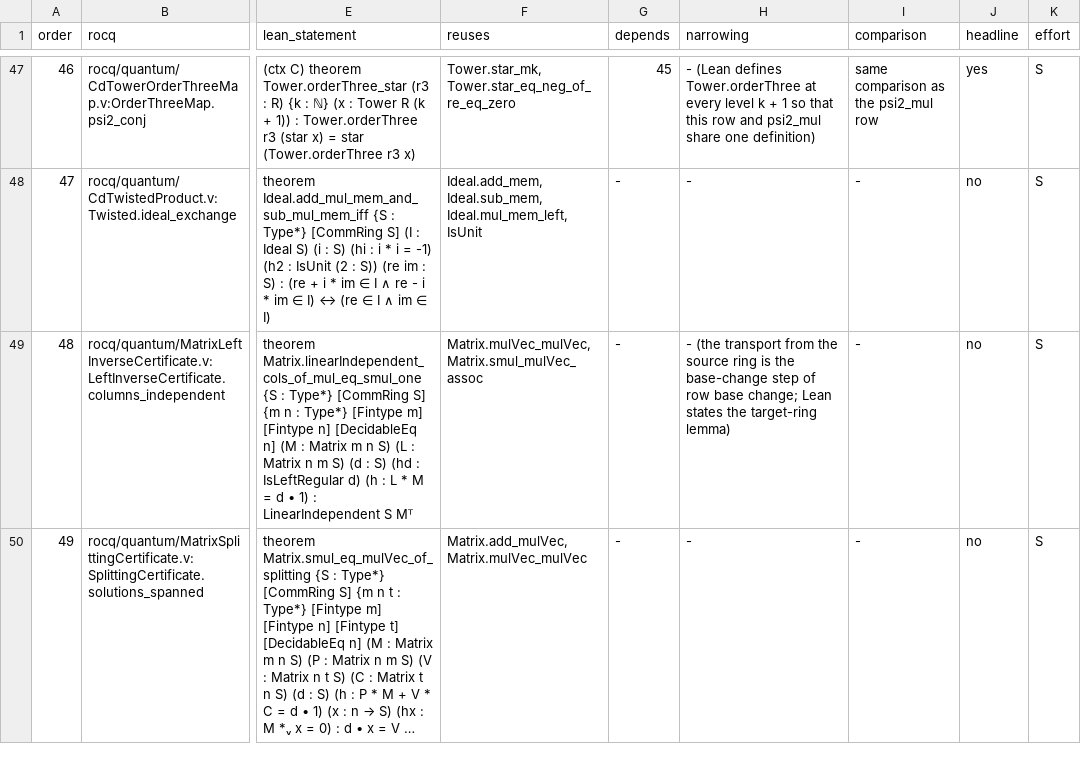
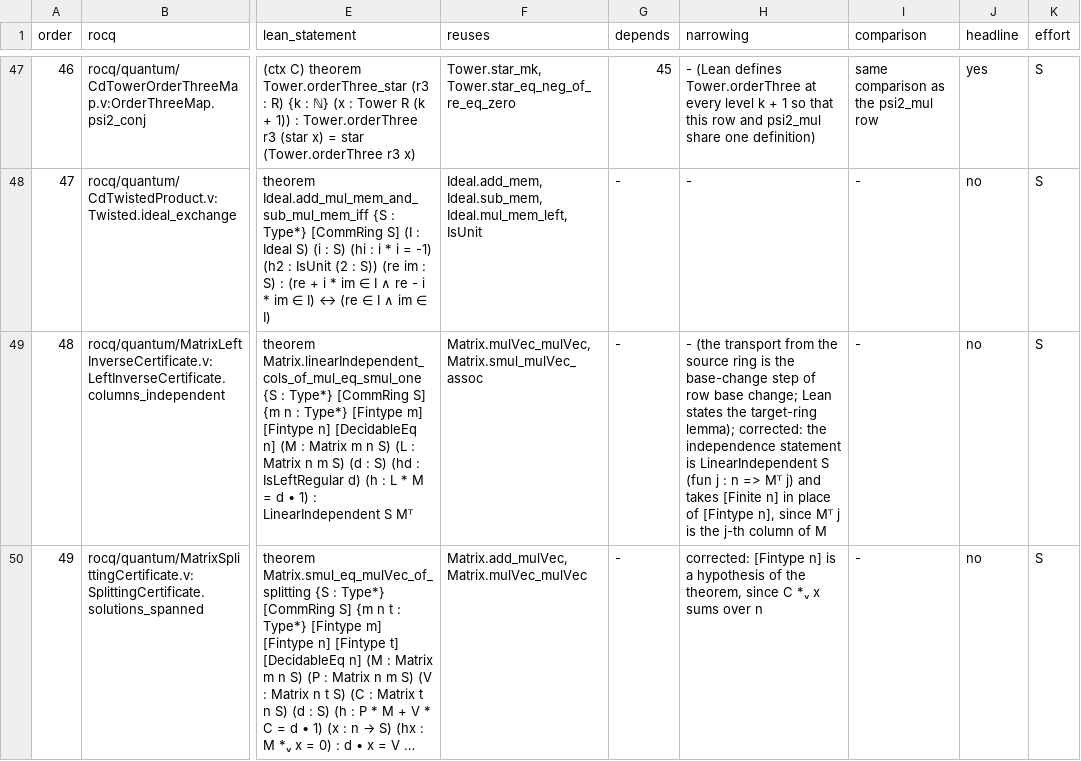
Before and after one commit to Oichkatzelesfrettschen/gororoba-math, a TSV file: docs/plans/lean-generalizations.tsv, drawn as a sheet; only a part is shown, gaps mark what is left out; long unchanged cells end in …; the diff covers the shown part only; the diff names each change by its address in the sheet, - before the commit and + after, or states it on an @@ line.

Commit message:
plan: record the proved rows of the third Lean tranche
Rows 36-39, 41, 47-67, 69-71, 73, 74 and 100-110 enter the proved-rows
table; the narrowing cells carry the corrected hypotheses of rows 39,
48, 49, 69 and 102-105 and the owed comparisons of rows 50 and 74.

```diff
--- a/docs/plans/lean-generalizations.tsv
+++ b/docs/plans/lean-generalizations.tsv
-H49 (narrowing): …the target-ring lemma)
+H49 (narrowing): …the target-ring lemma); corrected: the independence statement is LinearIndependent S (fun j : n => Mᵀ j) and takes [Finite n] in place of [Fintype n], since Mᵀ j is the j-th column of M
-H50 (narrowing): -
+H50 (narrowing): corrected: [Fintype n] is a hypothesis of the theorem, since C *ᵥ x sums over n
```
Also changed, not shown: 13 edited cells elsewhere in this file, 1 other file.
